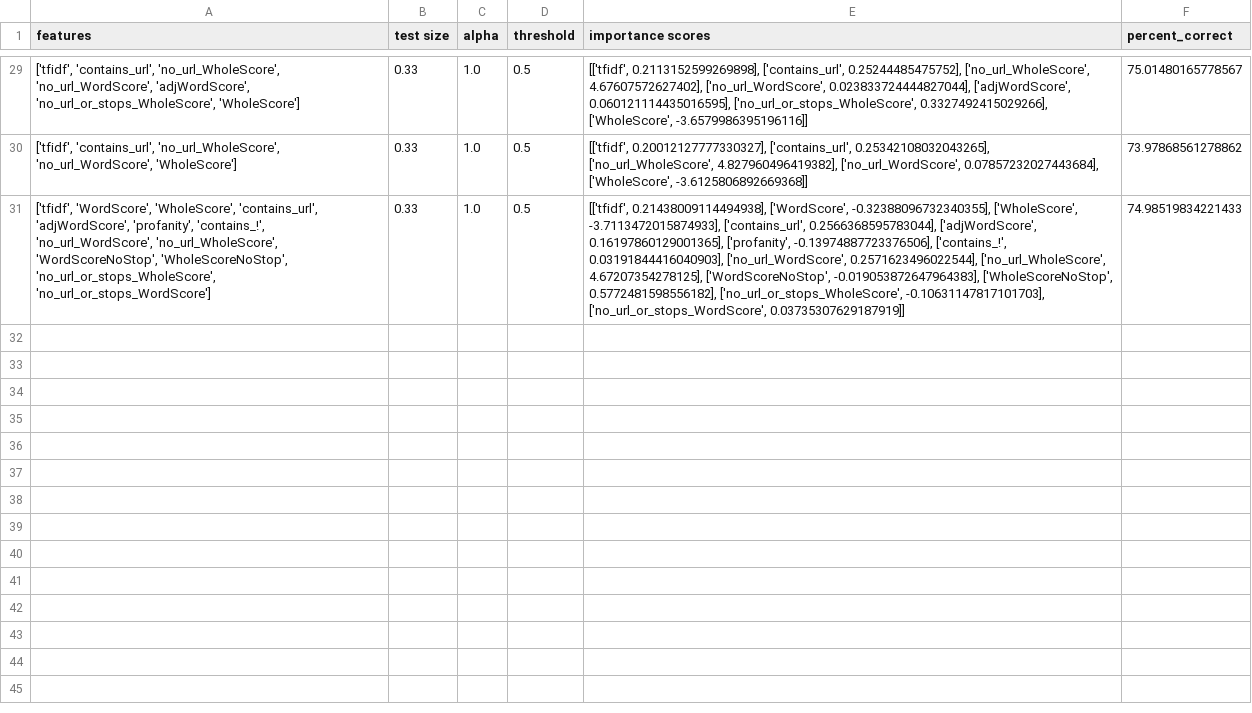
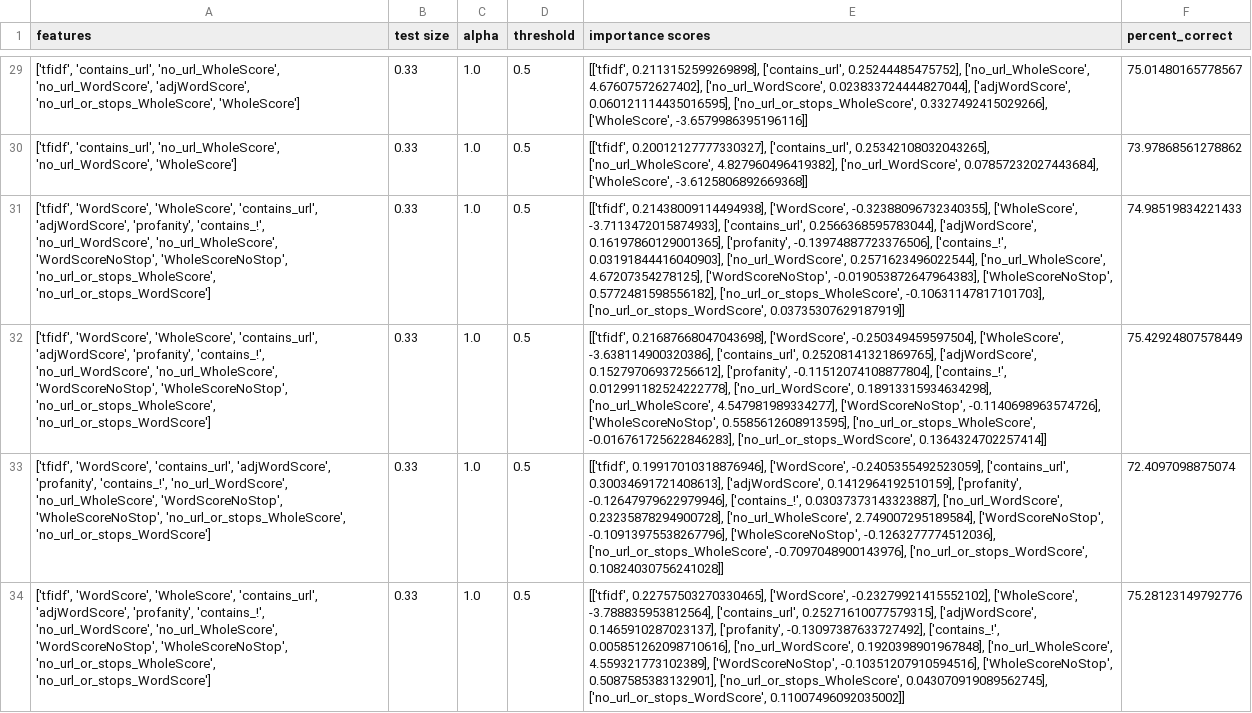
Before and after one commit to mcatalano26/cmps-cap, a CSV file: files/ML_Results/RidgeRegression_Results.csv, drawn as a sheet; only a part is shown, gaps mark what is left out; the diff names each change by its address in the sheet, - before the commit and + after, or states it on an @@ line.

```diff
--- a/files/ML_Results/RidgeRegression_Results.csv
+++ b/files/ML_Results/RidgeRegression_Results.csv
+row 32: ['tfidf', 'WordScore', 'WholeScore', 'contains_url', 'adjWordScore', 'profanity', 'contains_!', 'no_url_WordScore', 'no_url_WholeScore', 'WordScoreNoStop', 'WholeScoreNoStop', 'no_url_or_stops_WholeScore', 'no_url_or_stops_WordScore'] | 0.33 | 1.0 | 0.5 | [['tfidf', 0.21687668047043698], ['WordScore', -0.250349459597504], ['WholeScore', -3.638114900320386], ['contains_url', 0.25208141321869765], ['adjWordScore', 0.15279706937256612], ['profanity', -0.11512074108877804], ['contains_!', 0.012991182524222778], ['no_url_WordScore', 0.18913315934634298], ['no_url_WholeScore', 4.547981989334277], ['WordScoreNoStop', -0.1140698963574726], ['WholeScoreNoStop', 0.5585612608913595], ['no_url_or_stops_WholeScore', -0.016761725622846283], ['no_url_or_stops_WordScore', 0.1364324702257414]] | 75.42924807578449
+row 33: ['tfidf', 'WordScore', 'contains_url', 'adjWordScore', 'profanity', 'contains_!', 'no_url_WordScore', 'no_url_WholeScore', 'WordScoreNoStop', 'WholeScoreNoStop', 'no_url_or_stops_WholeScore', 'no_url_or_stops_WordScore'] | 0.33 | 1.0 | 0.5 | [['tfidf', 0.19917010318876946], ['WordScore', -0.2405355492523059], ['contains_url', 0.30034691721408613], ['adjWordScore', 0.1412964192510159], ['profanity', -0.12647979622979946], ['contains_!', 0.03037373143323887], ['no_url_WordScore', 0.23235878294900728], ['no_url_WholeScore', 2.749007295189584], ['WordScoreNoStop', -0.10913975538267796], ['WholeScoreNoStop', -0.1263277774512036], ['no_url_or_stops_WholeScore', -0.7097048900143976], ['no_url_or_stops_WordScore', 0.10824030756241028]] | 72.4097098875074
+row 34: ['tfidf', 'WordScore', 'WholeScore', 'contains_url', 'adjWordScore', 'profanity', 'contains_!', 'no_url_WordScore', 'no_url_WholeScore', 'WordScoreNoStop', 'WholeScoreNoStop', 'no_url_or_stops_WholeScore', 'no_url_or_stops_WordScore'] | 0.33 | 1.0 | 0.5 | [['tfidf', 0.22757503270330465], ['WordScore', -0.23279921415552102], ['WholeScore', -3.788835953812564], ['contains_url', 0.25271610077579315], ['adjWordScore', 0.1465910287023137], ['profanity', -0.13097387633727492], ['contains_!', 0.005851262098710616], ['no_url_WordScore', 0.1920398901967848], ['no_url_WholeScore', 4.559321773102389], ['WordScoreNoStop', -0.10351207910594516], ['WholeScoreNoStop', 0.5087585383132901], ['no_url_or_stops_WholeScore', 0.043070919089562745], ['no_url_or_stops_WordScore', 0.11007496092035002]] | 75.28123149792776
```
Also changed, not shown: files/ML_Results/DecisionTreeClassifier_Results.csv, files/ML_Results/KNN_Results.csv, 3 other files.
